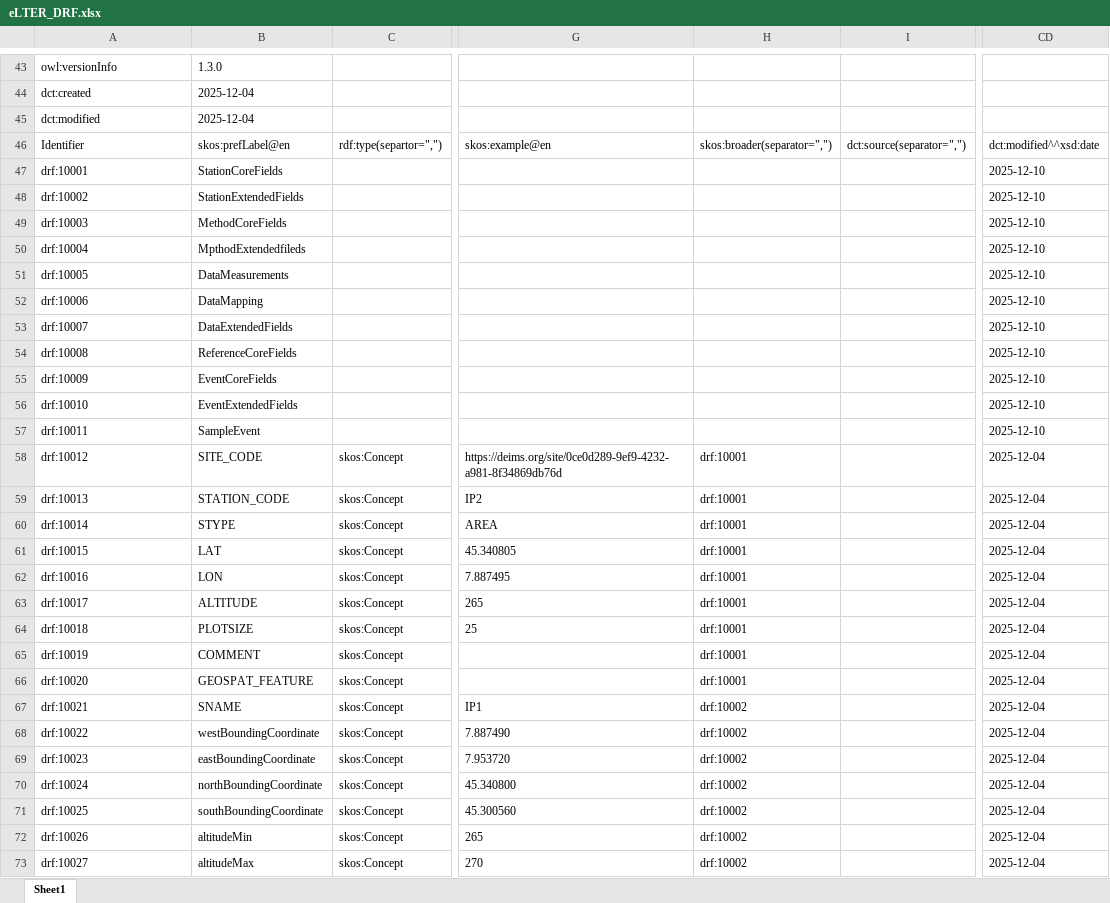
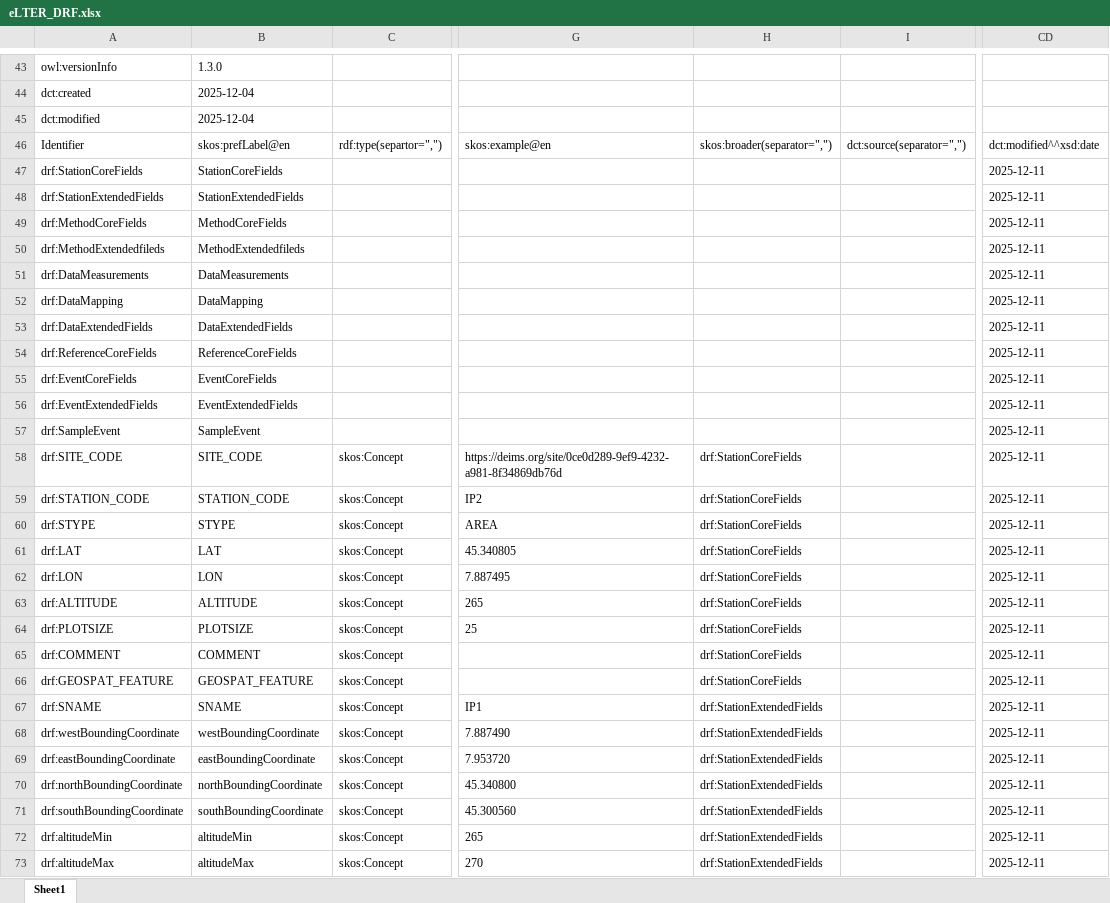
Before and after one commit to LTER-Europe/eLTER_DRF, an Excel workbook: eLTER_DRF.xlsx, sheet Sheet1, drawn as a sheet; only a part is shown, gaps mark what is left out; values as stored, in another font and other column widths than the file's, no borders; the diff covers the shown part only; the diff names each change by its address in the sheet, - before the commit and + after, or states it on an @@ line.

```diff
--- a/eLTER_DRF.xlsx (sheet Sheet1)
+++ b/eLTER_DRF.xlsx (sheet Sheet1)
-A47: drf:10001
+A47: drf:StationCoreFields
-CD47:CD57: 2025-12-10
+CD47:CD57: 2025-12-11
-A48: drf:10002
+A48: drf:StationExtendedFields
-A49: drf:10003
+A49: drf:MethodCoreFields
-A50: drf:10004
+A50: drf:MethodExtendedfileds
-B50: MpthodExtendedfileds
+B50: MethodExtendedfileds
-A51: drf:10005
+A51: drf:DataMeasurements
-A52: drf:10006
+A52: drf:DataMapping
-A53: drf:10007
+A53: drf:DataExtendedFields
-A54: drf:10008
+A54: drf:ReferenceCoreFields
-A55: drf:10009
+A55: drf:EventCoreFields
-A56: drf:10010
+A56: drf:EventExtendedFields
-A57: drf:10011
+A57: drf:SampleEvent
-A58: drf:10012
+A58: drf:SITE_CODE
-H58:H66: drf:10001
+H58:H66: drf:StationCoreFields
-CD58:CD73: 2025-12-04
+CD58:CD73: 2025-12-11
-A59: drf:10013
+A59: drf:STATION_CODE
-A60: drf:10014
+A60: drf:STYPE
-A61: drf:10015
+A61: drf:LAT
-A62: drf:10016
+A62: drf:LON
-A63: drf:10017
+A63: drf:ALTITUDE
-A64: drf:10018
+A64: drf:PLOTSIZE
-A65: drf:10019
+A65: drf:COMMENT
-A66: drf:10020
+A66: drf:GEOSPAT_FEATURE
-A67: drf:10021
+A67: drf:SNAME
-H67:H73: drf:10002
+H67:H73: drf:StationExtendedFields
-A68: drf:10022
+A68: drf:westBoundingCoordinate
-A69: drf:10023
+A69: drf:eastBoundingCoordinate
-A70: drf:10024
+A70: drf:northBoundingCoordinate
-A71: drf:10025
+A71: drf:southBoundingCoordinate
-A72: drf:10026
+A72: drf:altitudeMin
-A73: drf:10027
+A73: drf:altitudeMax
```
Also changed, not shown: 276 edited cells elsewhere in this sheet, 3 other files.
